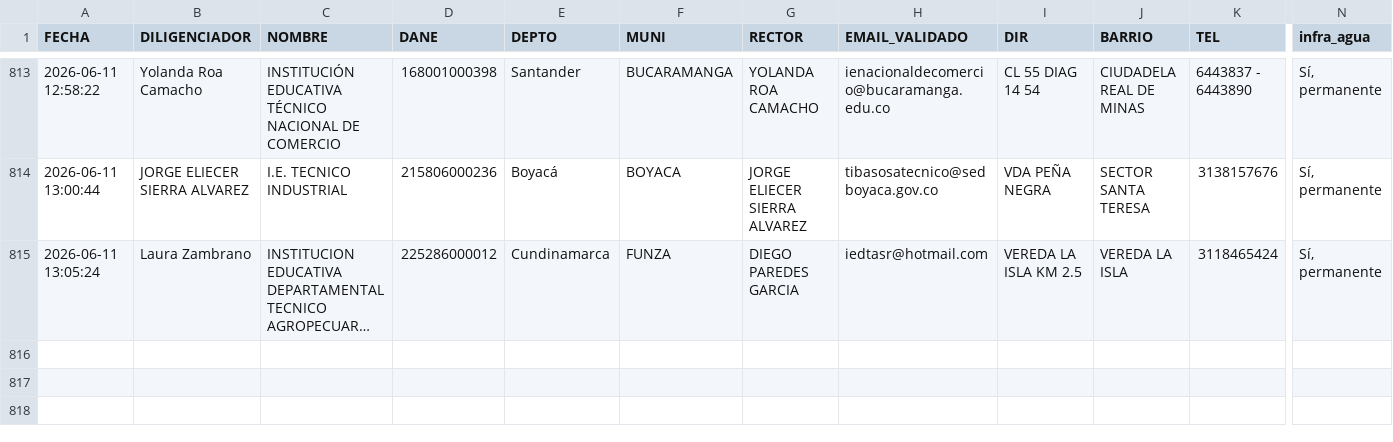
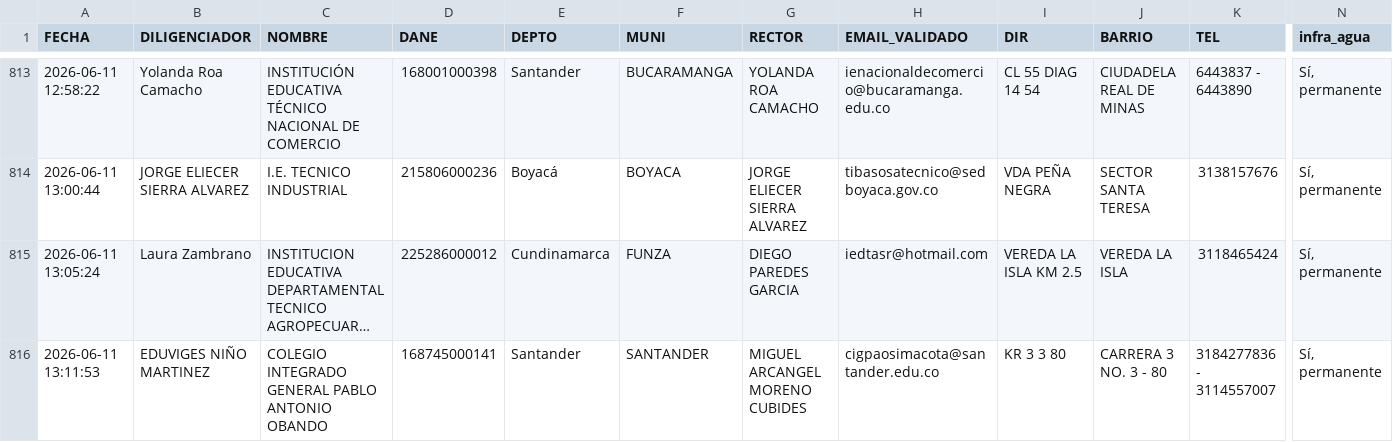
Before and after one commit to maoreyc-sketch/Encuesta_Calidad, a CSV file: Consolidado_Encuestas_MEN.csv, drawn as a sheet; only a part is shown, gaps mark what is left out; long unchanged cells end in …; rows hold the shown columns only; the diff names each change by its address in the sheet, - before the commit and + after, or states it on an @@ line.

Commit message:
Encuesta registrada 2026-06-11 13:11

```diff
--- a/Consolidado_Encuestas_MEN.csv
+++ b/Consolidado_Encuestas_MEN.csv
+row 816: 2026-06-11 13:11:53 | EDUVIGES NIÑO MARTINEZ | COLEGIO INTEGRADO GENERAL PABLO ANTONIO OBANDO | 168745000141 | Santander | SANTANDER | MIGUEL ARCANGEL MORENO CUBIDES | cigpaosimacota@santander.edu.co | KR 3 3 80 | CARRERA 3 NO. 3 - 80 | 3184277836 - 3114557007 | Sí, permanente
```
